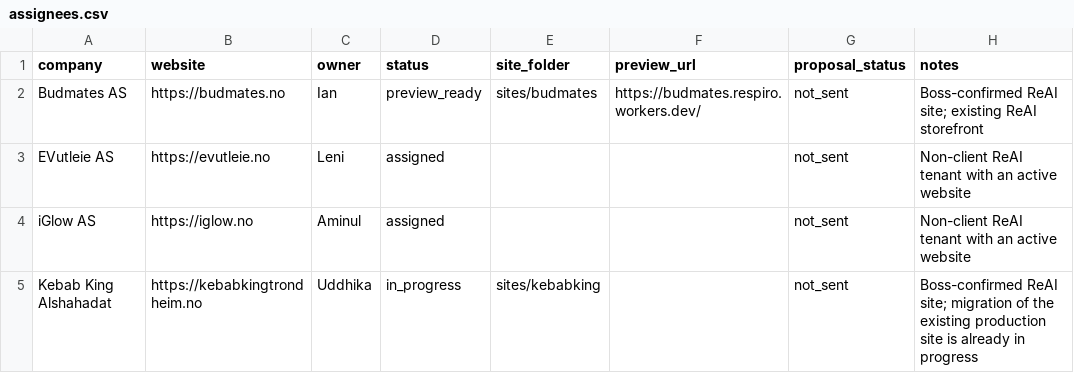
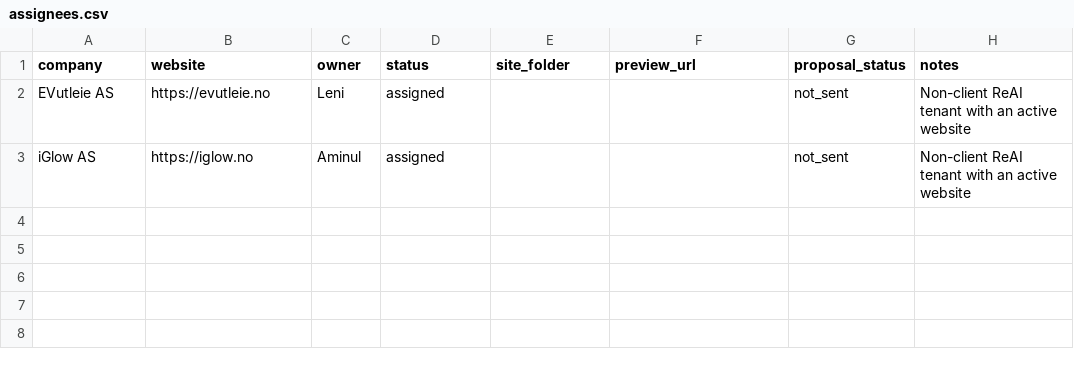
Before and after one commit to beint-no/reai-site-examples, a CSV file: assignees.csv, drawn as a sheet; the diff names each change by its address in the sheet, - before the commit and + after, or states it on an @@ line.

Commit message:
Remove existing ReAI site assignments

```diff
--- a/assignees.csv
+++ b/assignees.csv
-row 2: Budmates AS | https://budmates.no | Ian | preview_ready | sites/budmates | https://budmates.respiro.workers.dev/ | not_sent | Boss-confirmed ReAI site; existing ReAI storefront
-row 5: Kebab King Alshahadat | https://kebabkingtrondheim.no | Uddhika | in_progress | sites/kebabking |  | not_sent | Boss-confirmed ReAI site; migration of the existing production site is already in progress
```
